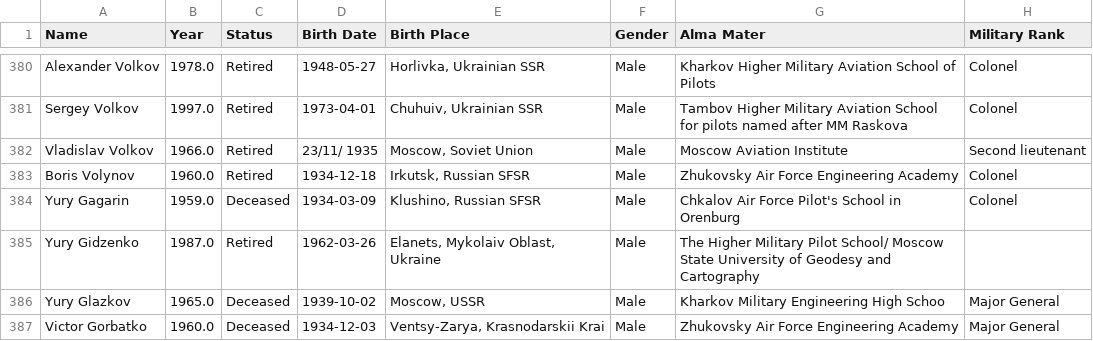
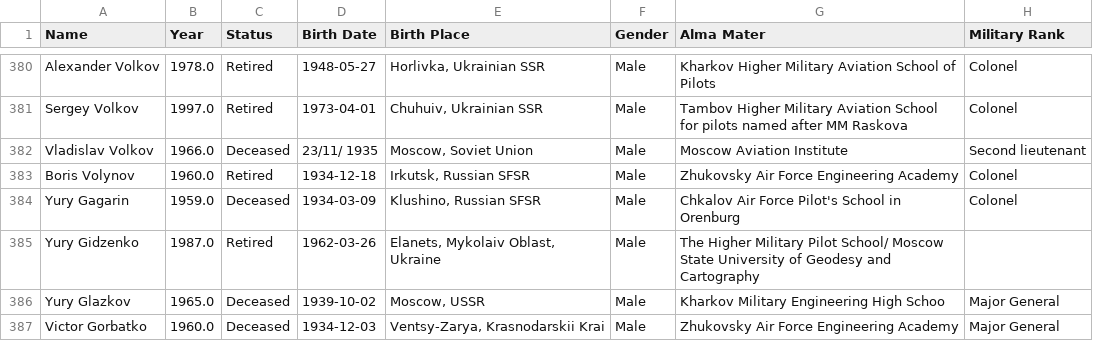
Before and after one commit to FormMe/HumanSpaceFlights, a CSV file: data/all_astronauts.csv, drawn as a sheet; only a part is shown, gaps mark what is left out; the diff names each change by its address in the sheet, - before the commit and + after, or states it on an @@ line.

```diff
--- a/data/all_astronauts.csv
+++ b/data/all_astronauts.csv
-C382 (Status): Retired
+C382 (Status): Deceased
```
Also changed, not shown: 5 other files.
